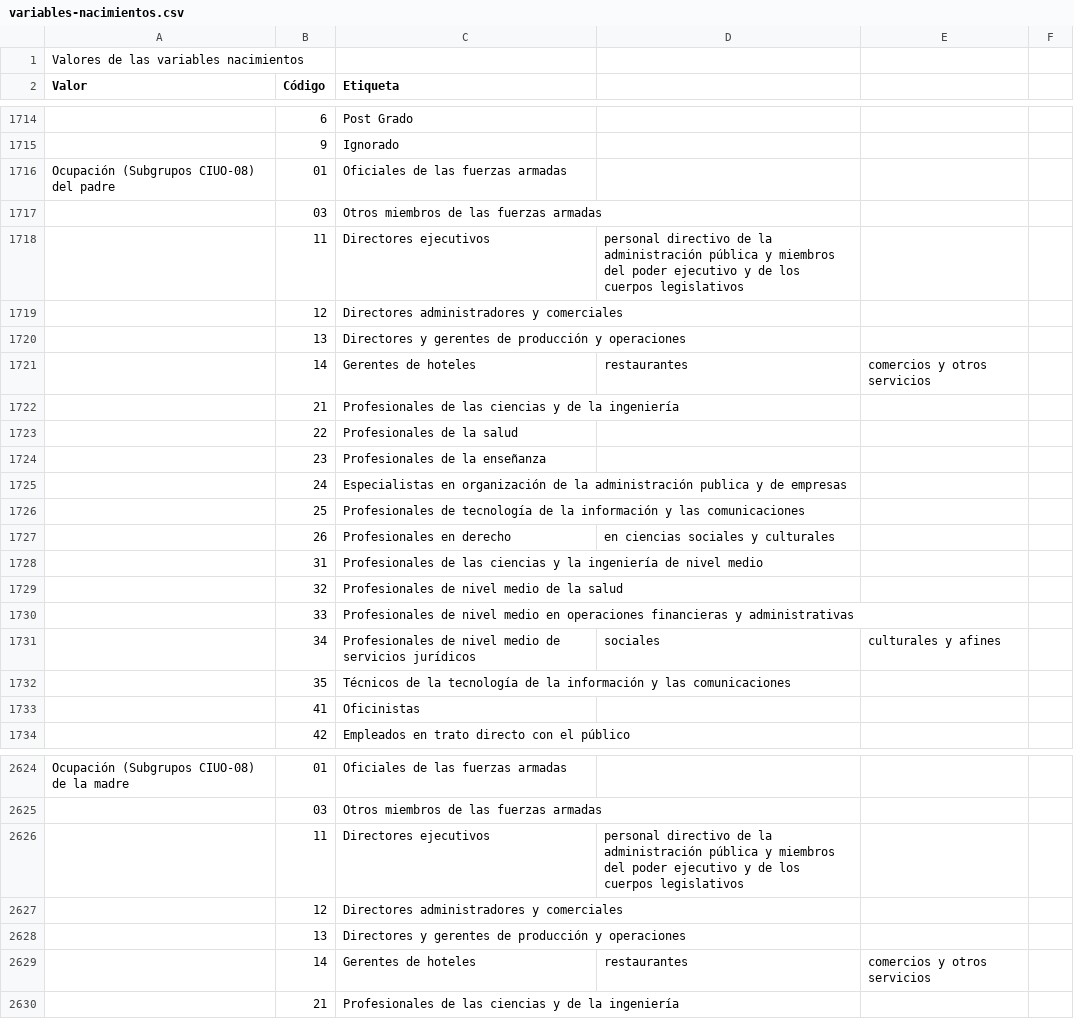
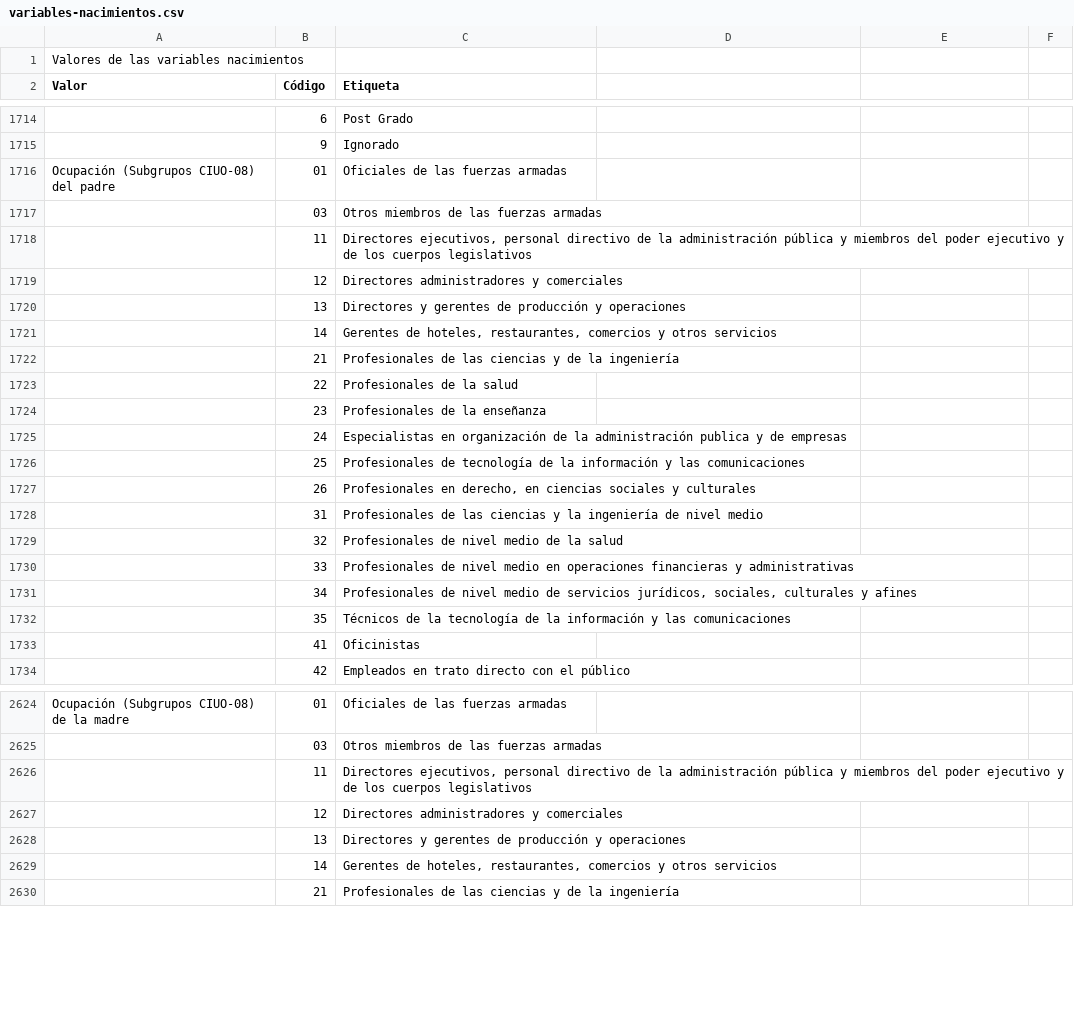
Before and after one commit to AvaibleUser/life-cycle, a CSV file: data/variables-nacimientos.csv, drawn as a sheet; only a part is shown, gaps mark what is left out; the diff covers the shown part only.

```diff
--- a/data/variables-nacimientos.csv
+++ b/data/variables-nacimientos.csv
@@ -1717,6 +1717,6 @@ Ocupación (Subgrupos CIUO-08) del padre,01,Oficiales de las fuerzas armadas
 ,03,Otros miembros de las fuerzas armadas
-,11,Directores ejecutivos, personal directivo de la administración pública y miembros del poder ejecutivo y de los cuerpos legislativos
+,11,"Directores ejecutivos, personal directivo de la administración pública y miembros del poder ejecutivo y de los cuerpos legislativos"
 ,12,Directores administradores y comerciales
 ,13,Directores y gerentes de producción y operaciones
-,14,Gerentes de hoteles, restaurantes, comercios y otros servicios
+,14,"Gerentes de hoteles, restaurantes, comercios y otros servicios"
 ,21,Profesionales de las ciencias y de la ingeniería
@@ -1726,3 +1726,3 @@ Ocupación (Subgrupos CIUO-08) del padre,01,Oficiales de las fuerzas armadas
 ,25,Profesionales de tecnología de la información y las comunicaciones
-,26,Profesionales en derecho, en ciencias sociales y culturales
+,26,"Profesionales en derecho, en ciencias sociales y culturales"
 ,31,Profesionales de las ciencias y la ingeniería de nivel medio
@@ -1730,3 +1730,3 @@ Ocupación (Subgrupos CIUO-08) del padre,01,Oficiales de las fuerzas armadas
 ,33,Profesionales de nivel medio en operaciones financieras y administrativas
-,34,Profesionales de nivel medio de servicios jurídicos, sociales, culturales y afines
+,34,"Profesionales de nivel medio de servicios jurídicos, sociales, culturales y afines"
 ,35,Técnicos de la tecnología de la información y las comunicaciones
@@ -2625,6 +2625,6 @@ Ocupación (Subgrupos CIUO-08) de la madre,01,Oficiales de las fuerzas armadas
 ,03,Otros miembros de las fuerzas armadas
-,11,Directores ejecutivos, personal directivo de la administración pública y miembros del poder ejecutivo y de los cuerpos legislativos
+,11,"Directores ejecutivos, personal directivo de la administración pública y miembros del poder ejecutivo y de los cuerpos legislativos"
 ,12,Directores administradores y comerciales
 ,13,Directores y gerentes de producción y operaciones
-,14,Gerentes de hoteles, restaurantes, comercios y otros servicios
+,14,"Gerentes de hoteles, restaurantes, comercios y otros servicios"
 ,21,Profesionales de las ciencias y de la ingeniería
```
Also changed, not shown: 31 edited cells elsewhere in this file, 1 other file.
